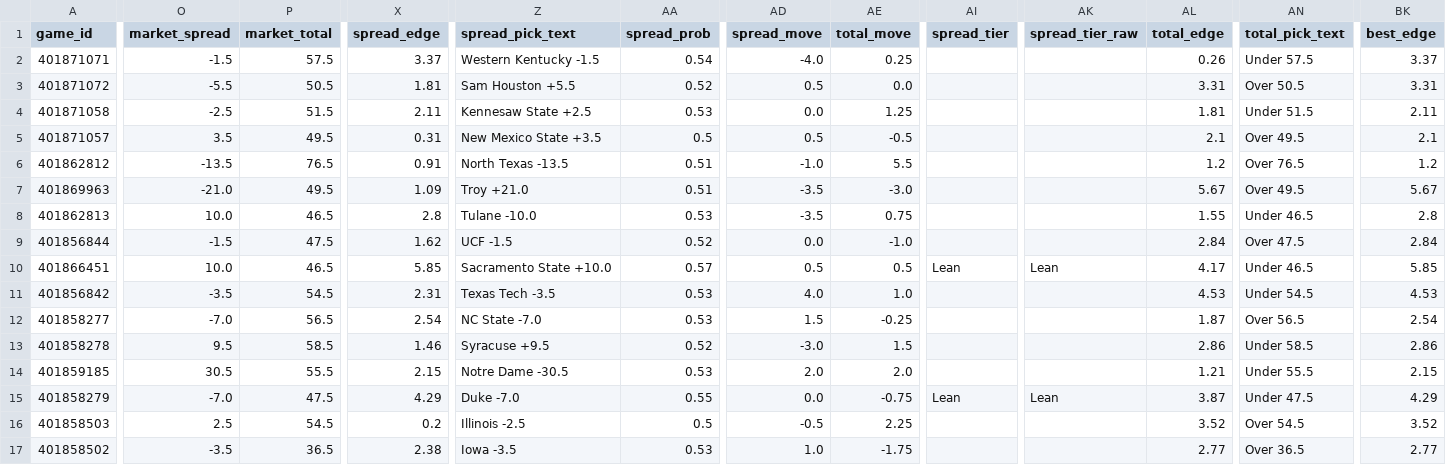
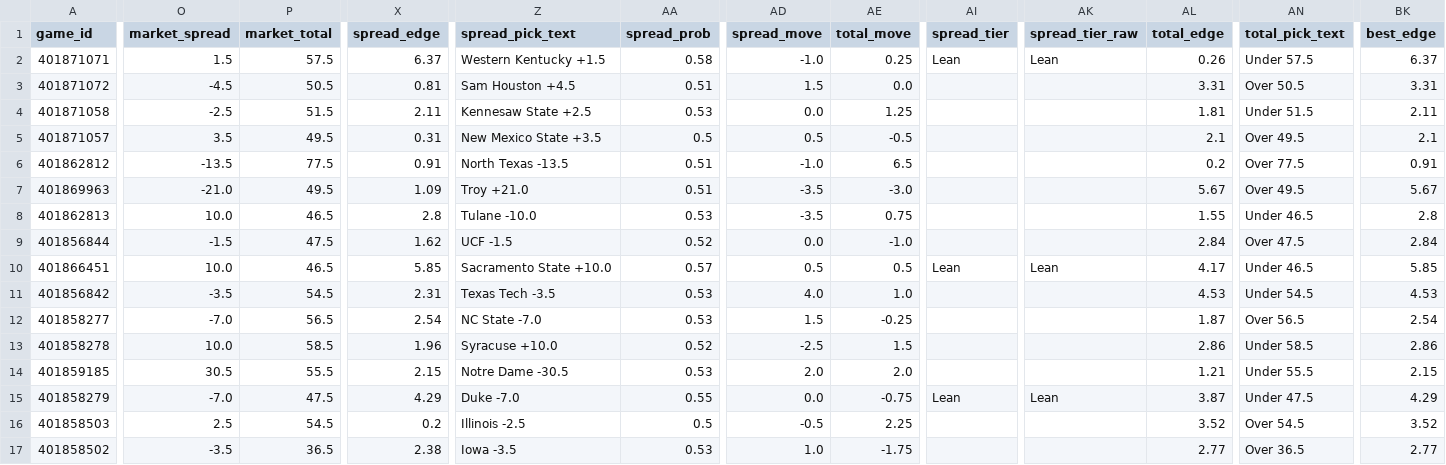
Before and after one commit to jschwich/cfb-model, a CSV file: docs/data/games.csv, drawn as a sheet; only a part is shown, gaps mark what is left out; the diff covers the shown part only; the diff names each change by its address in the sheet, - before the commit and + after, or states it on an @@ line.

```diff
--- a/docs/data/games.csv
+++ b/docs/data/games.csv
-O2 (market_spread): -1.5
+O2 (market_spread): 1.5
-X2 (spread_edge): 3.37
+X2 (spread_edge): 6.37
-Z2 (spread_pick_text): Western Kentucky -1.5
+Z2 (spread_pick_text): Western Kentucky +1.5
-AA2 (spread_prob): 0.54
+AA2 (spread_prob): 0.58
-AD2 (spread_move): -4.0
+AD2 (spread_move): -1.0
-AI2 (spread_tier): (empty)
+AI2 (spread_tier): Lean
-AK2 (spread_tier_raw): (empty)
+AK2 (spread_tier_raw): Lean
-BK2 (best_edge): 3.37
+BK2 (best_edge): 6.37
-O3 (market_spread): -5.5
+O3 (market_spread): -4.5
-X3 (spread_edge): 1.81
+X3 (spread_edge): 0.81
-Z3 (spread_pick_text): Sam Houston +5.5
+Z3 (spread_pick_text): Sam Houston +4.5
-AA3 (spread_prob): 0.52
+AA3 (spread_prob): 0.51
-AD3 (spread_move): 0.5
+AD3 (spread_move): 1.5
-P6 (market_total): 76.5
+P6 (market_total): 77.5
-AE6 (total_move): 5.5
+AE6 (total_move): 6.5
-AL6 (total_edge): 1.2
+AL6 (total_edge): 0.2
-AN6 (total_pick_text): Over 76.5
+AN6 (total_pick_text): Over 77.5
-BK6 (best_edge): 1.2
+BK6 (best_edge): 0.91
-O13 (market_spread): 9.5
+O13 (market_spread): 10.0
-X13 (spread_edge): 1.46
+X13 (spread_edge): 1.96
-Z13 (spread_pick_text): Syracuse +9.5
+Z13 (spread_pick_text): Syracuse +10.0
-AD13 (spread_move): -3.0
+AD13 (spread_move): -2.5
```
Also changed, not shown: 1 edited cell elsewhere in this file, 2 other files.
